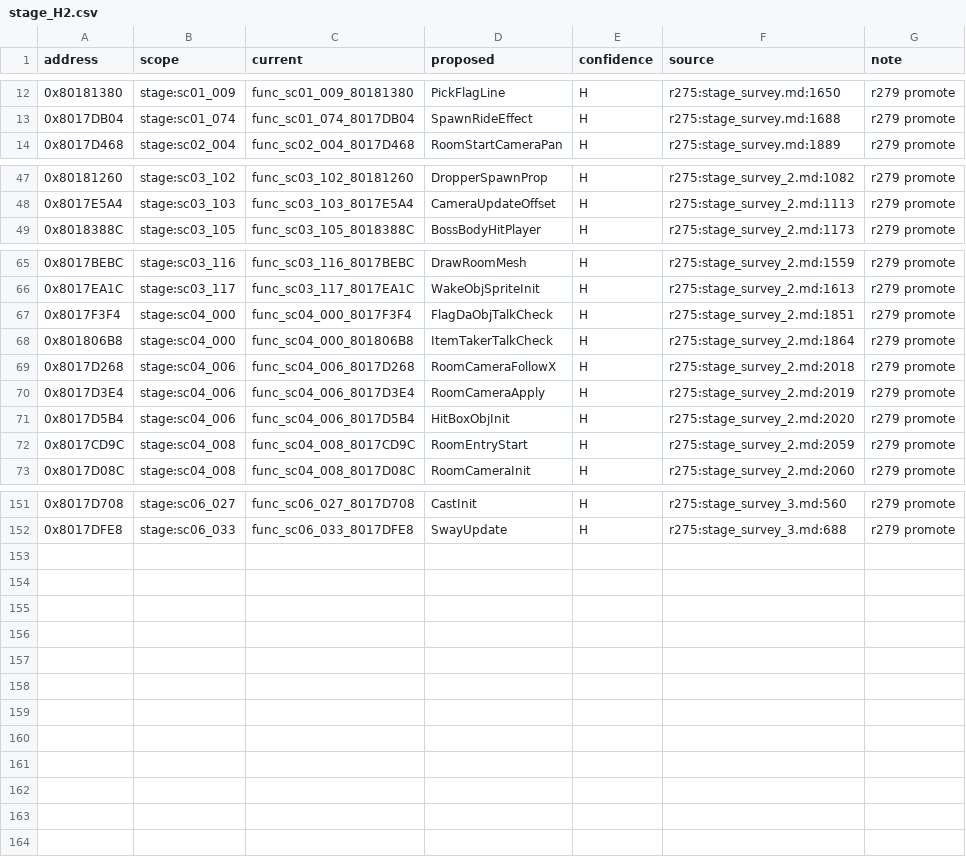
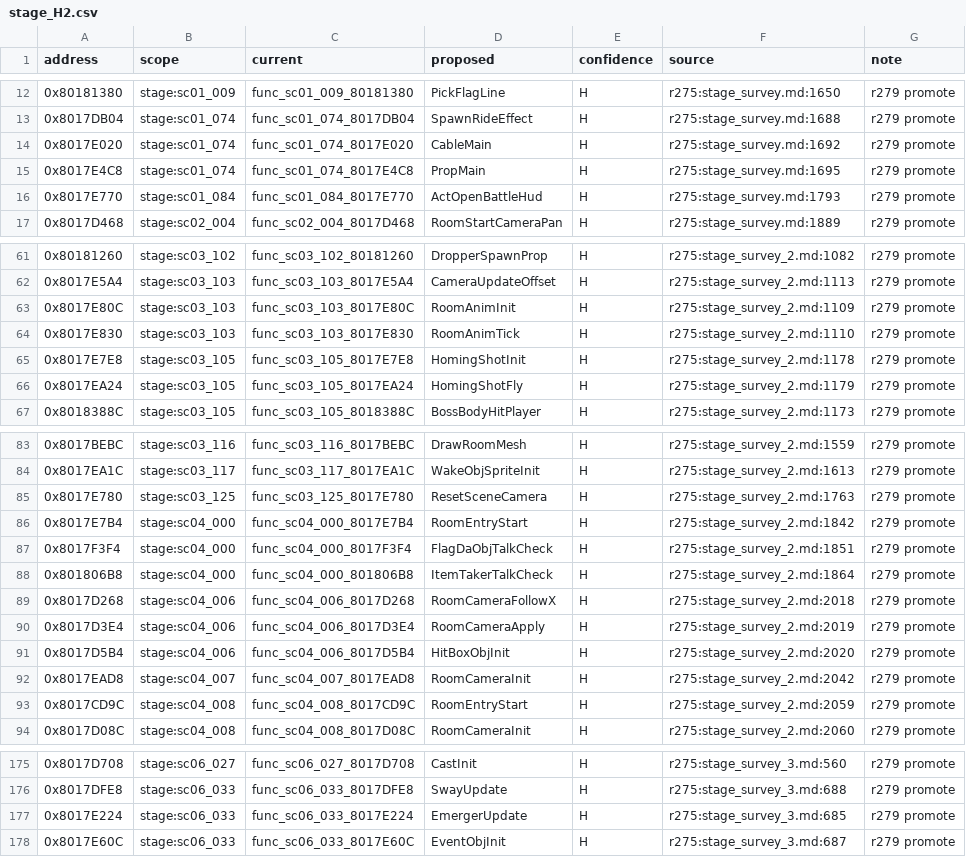
Before and after one commit to SadBoxMan/twinblade, a CSV file: docs/names_merged/stage_H2.csv, drawn as a sheet; only a part is shown, gaps mark what is left out; the diff covers the shown part only.

```diff
--- a/docs/names_merged/stage_H2.csv
+++ b/docs/names_merged/stage_H2.csv
@@ -13,2 +13,5 @@ address,scope,current,proposed,confidence,source,note
 0x8017DB04,stage:sc01_074,func_sc01_074_8017DB04,SpawnRideEffect,H,r275:stage_survey.md:1688,r279 promote
+0x8017E020,stage:sc01_074,func_sc01_074_8017E020,CableMain,H,r275:stage_survey.md:1692,r279 promote
+0x8017E4C8,stage:sc01_074,func_sc01_074_8017E4C8,PropMain,H,r275:stage_survey.md:1695,r279 promote
+0x8017E770,stage:sc01_084,func_sc01_084_8017E770,ActOpenBattleHud,H,r275:stage_survey.md:1793,r279 promote
 0x8017D468,stage:sc02_004,func_sc02_004_8017D468,RoomStartCameraPan,H,r275:stage_survey.md:1889,r279 promote
@@ -48,2 +62,6 @@ address,scope,current,proposed,confidence,source,note
 0x8017E5A4,stage:sc03_103,func_sc03_103_8017E5A4,CameraUpdateOffset,H,r275:stage_survey_2.md:1113,r279 promote
+0x8017E80C,stage:sc03_103,func_sc03_103_8017E80C,RoomAnimInit,H,r275:stage_survey_2.md:1109,r279 promote
+0x8017E830,stage:sc03_103,func_sc03_103_8017E830,RoomAnimTick,H,r275:stage_survey_2.md:1110,r279 promote
+0x8017E7E8,stage:sc03_105,func_sc03_105_8017E7E8,HomingShotInit,H,r275:stage_survey_2.md:1178,r279 promote
+0x8017EA24,stage:sc03_105,func_sc03_105_8017EA24,HomingShotFly,H,r275:stage_survey_2.md:1179,r279 promote
 0x8018388C,stage:sc03_105,func_sc03_105_8018388C,BossBodyHitPlayer,H,r275:stage_survey_2.md:1173,r279 promote
@@ -66,2 +84,4 @@ address,scope,current,proposed,confidence,source,note
 0x8017EA1C,stage:sc03_117,func_sc03_117_8017EA1C,WakeObjSpriteInit,H,r275:stage_survey_2.md:1613,r279 promote
+0x8017E780,stage:sc03_125,func_sc03_125_8017E780,ResetSceneCamera,H,r275:stage_survey_2.md:1763,r279 promote
+0x8017E7B4,stage:sc04_000,func_sc04_000_8017E7B4,RoomEntryStart,H,r275:stage_survey_2.md:1842,r279 promote
 0x8017F3F4,stage:sc04_000,func_sc04_000_8017F3F4,FlagDaObjTalkCheck,H,r275:stage_survey_2.md:1851,r279 promote
@@ -71,2 +91,3 @@ address,scope,current,proposed,confidence,source,note
 0x8017D5B4,stage:sc04_006,func_sc04_006_8017D5B4,HitBoxObjInit,H,r275:stage_survey_2.md:2020,r279 promote
+0x8017EAD8,stage:sc04_007,func_sc04_007_8017EAD8,RoomCameraInit,H,r275:stage_survey_2.md:2042,r279 promote
 0x8017CD9C,stage:sc04_008,func_sc04_008_8017CD9C,RoomEntryStart,H,r275:stage_survey_2.md:2059,r279 promote
@@ -152 +176,3 @@ address,scope,current,proposed,confidence,source,note
 0x8017DFE8,stage:sc06_033,func_sc06_033_8017DFE8,SwayUpdate,H,r275:stage_survey_3.md:688,r279 promote
+0x8017E224,stage:sc06_033,func_sc06_033_8017E224,EmergerUpdate,H,r275:stage_survey_3.md:685,r279 promote
+0x8017E60C,stage:sc06_033,func_sc06_033_8017E60C,EventObjInit,H,r275:stage_survey_3.md:687,r279 promote
```
Also changed, not shown: 14 added rows elsewhere in this file, 1 other file.
